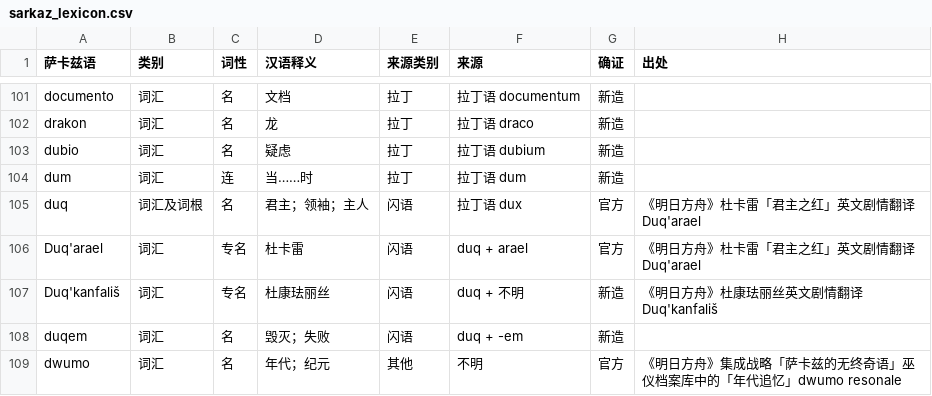
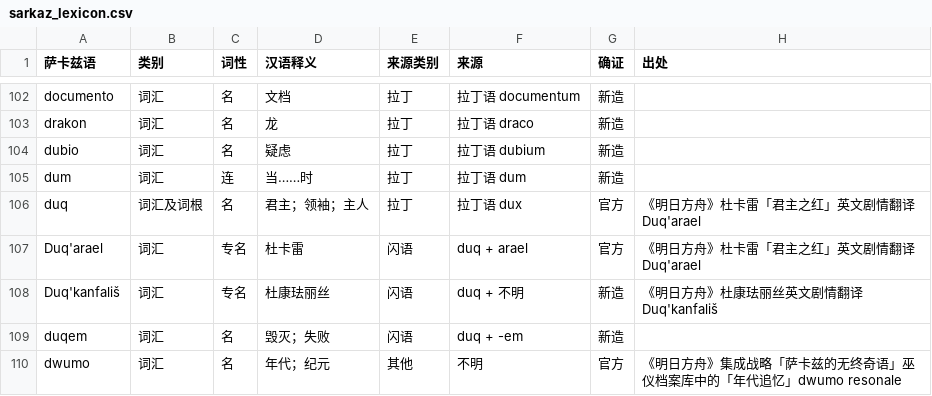
Before and after one commit to micfong-z/sarkaz-lexicon, a CSV file: sarkaz_lexicon.csv, drawn as a sheet; only a part is shown, gaps mark what is left out; the diff covers the shown part only.

```diff
--- a/sarkaz_lexicon.csv
+++ b/sarkaz_lexicon.csv
@@ -104,3 +105,3 @@ dubio,词汇,名,疑虑,拉丁,拉丁语 dubium,新造,
 dum,词汇,连,当……时,拉丁,拉丁语 dum,新造,
-duq,词汇及词根,名,君主；领袖；主人,闪语,拉丁语 dux,官方,《明日方舟》杜卡雷「君主之红」英文剧情翻译 Duq'arael
+duq,词汇及词根,名,君主；领袖；主人,拉丁,拉丁语 dux,官方,《明日方舟》杜卡雷「君主之红」英文剧情翻译 Duq'arael
 Duq'arael,词汇,专名,杜卡雷,闪语,duq + arael,官方,《明日方舟》杜卡雷「君主之红」英文剧情翻译 Duq'arael
```
Also changed, not shown: 5 added rows and 1 edited cell elsewhere in this file.
